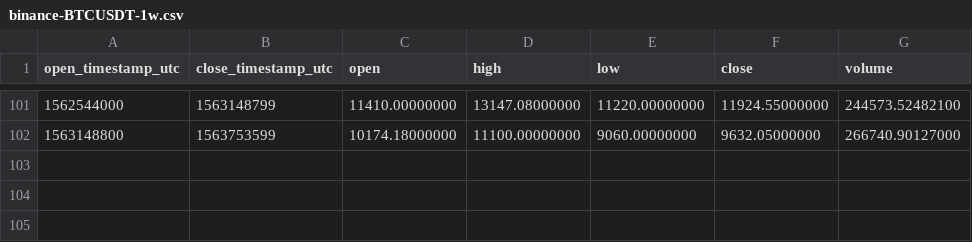
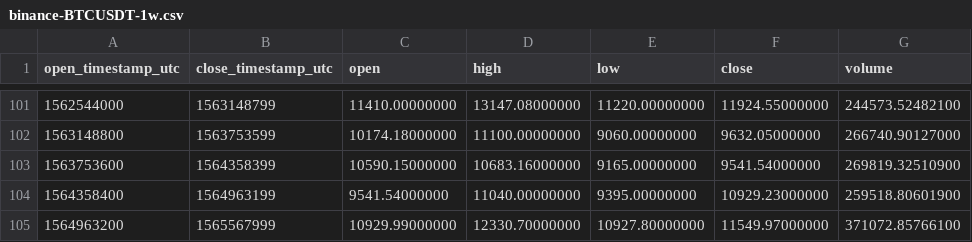
Before and after one commit to cryptobigbro/binance-BTCUSDT, a CSV file: binance-BTCUSDT-1w.csv, drawn as a sheet; only a part is shown, gaps mark what is left out; the diff names each change by its address in the sheet, - before the commit and + after, or states it on an @@ line.

```diff
--- a/binance-BTCUSDT-1w.csv
+++ b/binance-BTCUSDT-1w.csv
+row 103: 1563753600 | 1564358399 | 10590.15000000 | 10683.16000000 | 9165.00000000 | 9541.54000000 | 269819.32510900
+row 104: 1564358400 | 1564963199 | 9541.54000000 | 11040.00000000 | 9395.00000000 | 10929.23000000 | 259518.80601900
+row 105: 1564963200 | 1565567999 | 10929.99000000 | 12330.70000000 | 10927.80000000 | 11549.97000000 | 371072.85766100
```
Also changed, not shown: binance-BTCUSDT-1M.csv, binance-BTCUSDT-1d.csv, 1 other file.
